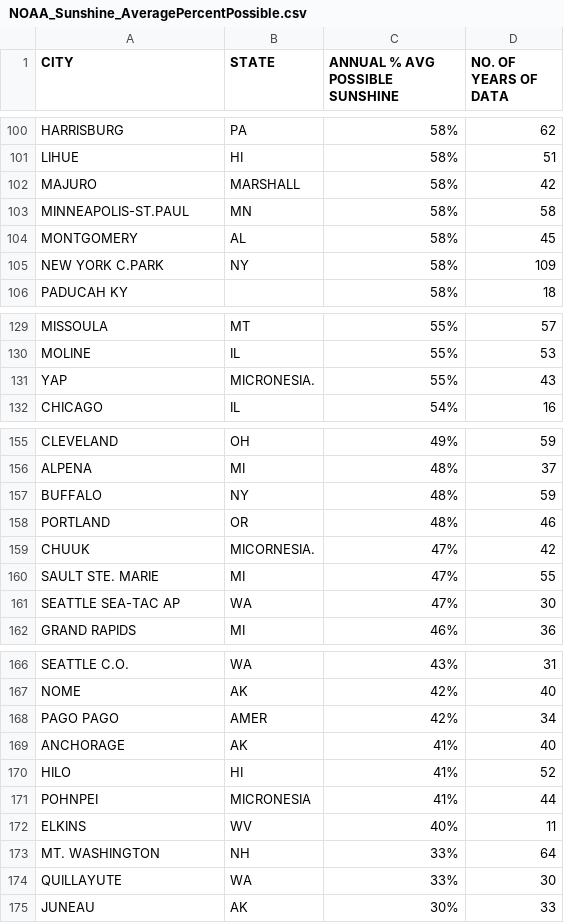
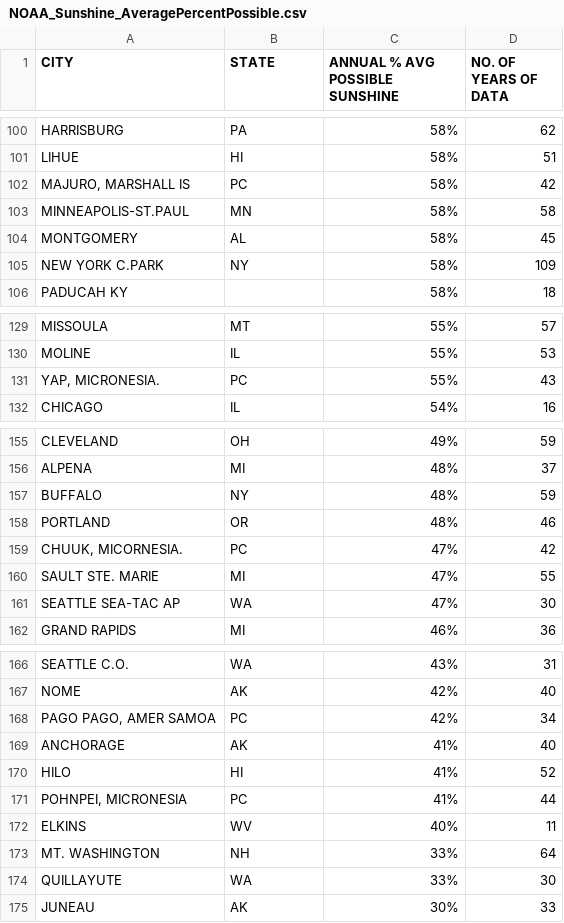
Before and after one commit to msullivan987/Solar_Power-Usage, a CSV file: potential_data_sets/NOAA_Sunshine_AveragePercentPossible.csv, drawn as a sheet; only a part is shown, gaps mark what is left out.

Commit message:
fixed pacific territories

```diff
--- a/potential_data_sets/NOAA_Sunshine_AveragePercentPossible.csv
+++ b/potential_data_sets/NOAA_Sunshine_AveragePercentPossible.csv
@@ -101,3 +101,3 @@ HARRISBURG,PA,58%,62
 LIHUE,HI,58%,51
-MAJURO,MARSHALL,58%,42
+"MAJURO, MARSHALL IS",PC,58%,42
 MINNEAPOLIS-ST.PAUL,MN,58%,58
@@ -130,3 +130,3 @@ MISSOULA,MT,55%,57
 MOLINE,IL,55%,53
-YAP,MICRONESIA.,55%,43
+"YAP, MICRONESIA.",PC,55%,43
 CHICAGO,IL,54%,16
@@ -158,3 +158,3 @@ BUFFALO,NY,48%,59
 PORTLAND,OR,48%,46
-CHUUK,MICORNESIA.,47%,42
+"CHUUK, MICORNESIA.",PC,47%,42
 SAULT STE. MARIE,MI,47%,55
@@ -167,6 +167,6 @@ SEATTLE C.O.,WA,43%,31
 NOME,AK,42%,40
-PAGO PAGO,AMER,42%,34
+"PAGO PAGO, AMER SAMOA",PC,42%,34
 ANCHORAGE,AK,41%,40
 HILO,HI,41%,52
-POHNPEI,MICRONESIA,41%,44
+"POHNPEI, MICRONESIA",PC,41%,44
 ELKINS,WV,40%,11
```
